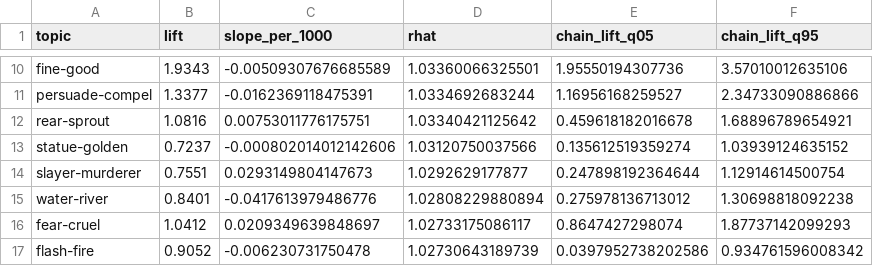
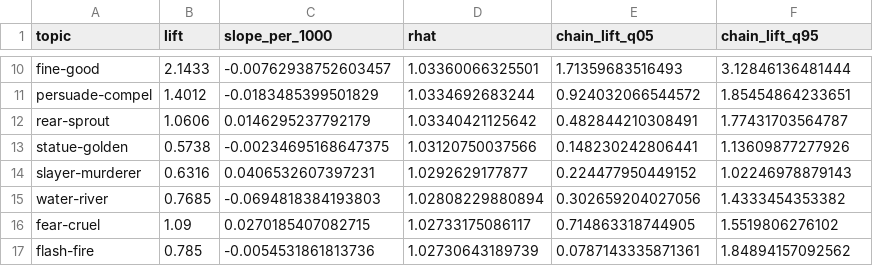
Before and after one commit to Urdatorn/bsda-miniproject-2026, a CSV file: results/analytic/walk_stability.csv, drawn as a sheet; only a part is shown, gaps mark what is left out; the diff covers the shown part only.

```diff
--- a/results/analytic/walk_stability.csv
+++ b/results/analytic/walk_stability.csv
@@ -10,8 +10,8 @@
-"fine-good",1.9343,-0.00509307676685589,1.03360066325501,1.95550194307736,3.57010012635106
-"persuade-compel",1.3377,-0.0162369118475391,1.0334692683244,1.16956168259527,2.34733090886866
-"rear-sprout",1.0816,0.00753011776175751,1.03340421125642,0.459618182016678,1.68896789654921
-"statue-golden",0.7237,-0.000802014012142606,1.03120750037566,0.135612519359274,1.03939124635152
-"slayer-murderer",0.7551,0.0293149804147673,1.0292629177877,0.247898192364644,1.12914614500754
-"water-river",0.8401,-0.0417613979486776,1.02808229880894,0.275978136713012,1.30698818092238
-"fear-cruel",1.0412,0.0209349639848697,1.02733175086117,0.8647427298074,1.87737142099293
-"flash-fire",0.9052,-0.006230731750478,1.02730643189739,0.0397952738202586,0.934761596008342
+"fine-good",2.1433,-0.00762938752603457,1.03360066325501,1.71359683516493,3.12846136481444
+"persuade-compel",1.4012,-0.0183485399501829,1.0334692683244,0.924032066544572,1.85454864233651
+"rear-sprout",1.0606,0.0146295237792179,1.03340421125642,0.482844210308491,1.77431703564787
+"statue-golden",0.5738,-0.00234695168647375,1.03120750037566,0.148230242806441,1.13609877277926
+"slayer-murderer",0.6316,0.0406532607397231,1.0292629177877,0.224477950449152,1.02246978879143
+"water-river",0.7685,-0.0694818384193803,1.02808229880894,0.302659204027056,1.4333454353382
+"fear-cruel",1.09,0.0270185407082715,1.02733175086117,0.714863318744905,1.5519806276102
+"flash-fire",0.785,-0.0054531861813736,1.02730643189739,0.0787143335871361,1.84894157092562
```
Also changed, not shown: 108 edited cells elsewhere in this file, 2 other files.
